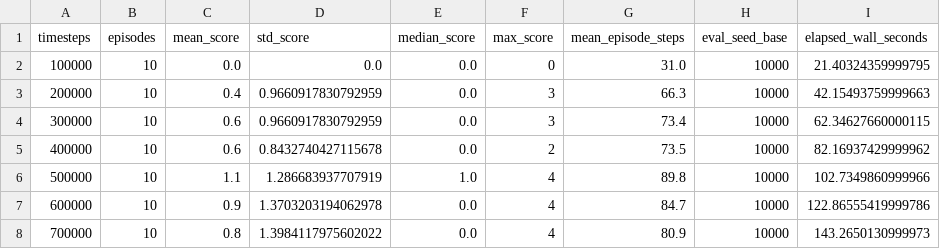
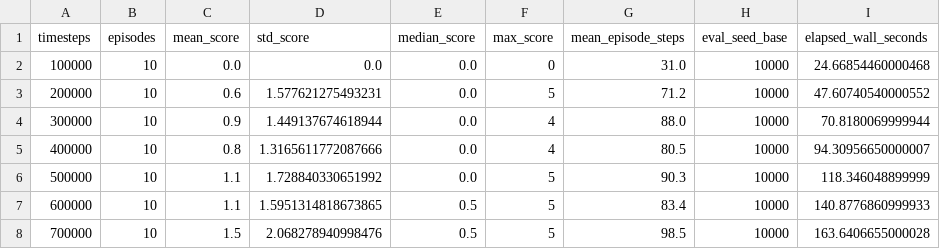
Before and after one commit to 1123leo/small, a CSV file: models/standardized/obs_9d_seed_42/eval_scores.csv, drawn as a sheet; only a part is shown; the diff covers the shown part only.

```diff
--- a/models/standardized/obs_9d_seed_42/eval_scores.csv
+++ b/models/standardized/obs_9d_seed_42/eval_scores.csv
@@ -1,8 +1,8 @@
 timesteps,episodes,mean_score,std_score,median_score,max_score,mean_episode_steps,eval_seed_base,elapsed_wall_seconds
-100000,10,0.0,0.0,0.0,0,31.0,10000,21.40324359999795
-200000,10,0.4,0.9660917830792959,0.0,3,66.3,10000,42.15493759999663
-300000,10,0.6,0.9660917830792959,0.0,3,73.4,10000,62.34627660000115
-400000,10,0.6,0.8432740427115678,0.0,2,73.5,10000,82.16937429999962
-500000,10,1.1,1.286683937707919,1.0,4,89.8,10000,102.7349860999966
-600000,10,0.9,1.3703203194062978,0.0,4,84.7,10000,122.86555419999786
-700000,10,0.8,1.3984117975602022,0.0,4,80.9,10000,143.2650130999973
+100000,10,0.0,0.0,0.0,0,31.0,10000,24.66854460000468
+200000,10,0.6,1.577621275493231,0.0,5,71.2,10000,47.60740540000552
+300000,10,0.9,1.449137674618944,0.0,4,88.0,10000,70.8180069999944
+400000,10,0.8,1.3165611772087666,0.0,4,80.5,10000,94.30956650000007
+500000,10,1.1,1.728840330651992,0.0,5,90.3,10000,118.346048899999
+600000,10,1.1,1.5951314818673865,0.5,5,83.4,10000,140.8776860999933
+700000,10,1.5,2.068278940998476,0.5,5,98.5,10000,163.6406655000028
```
Also changed, not shown: 17 edited cells elsewhere in this file, 28 other files.
